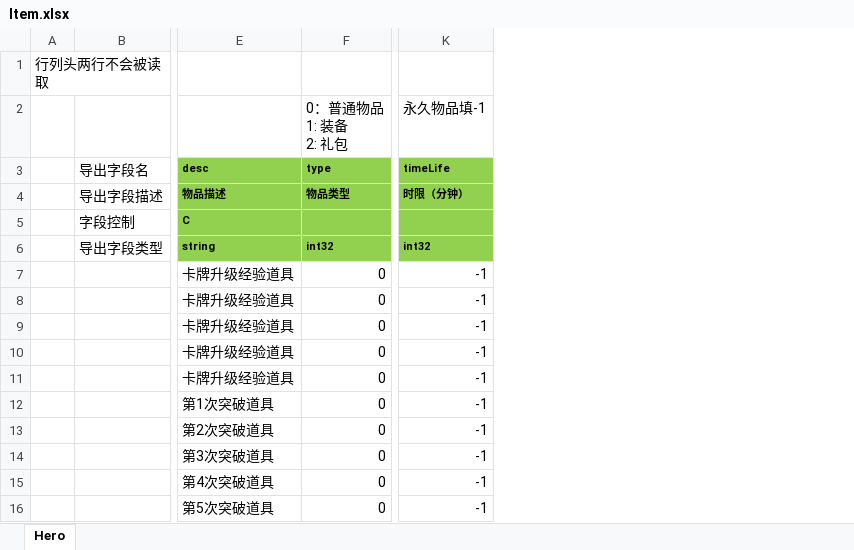
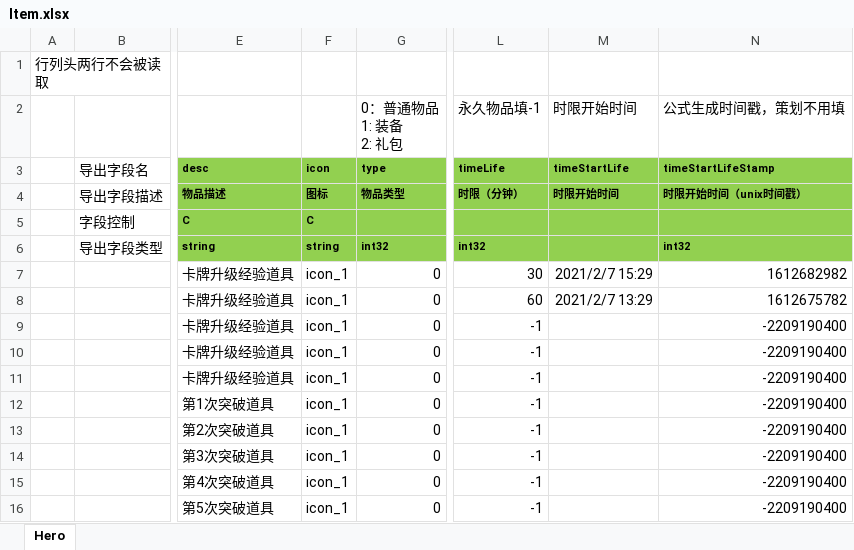
Before and after one commit to east-eden/excel, an Excel workbook: global/Item.xlsx, sheet Hero, drawn as a sheet; only a part is shown, gaps mark what is left out; values as stored, in another font and other column widths than the file's, no borders; addresses are those after the commit; the diff names each change by its address in the sheet, - before the commit and + after, or states it on an @@ line.

Commit message:
excel导出工具不导出无字段名的字段，item表格式更新

```diff
--- a/global/Item.xlsx (sheet Hero)
+++ b/global/Item.xlsx (sheet Hero)
+column F (icon), rows 4-16: 图标 | C | string | icon_1 | icon_1 | icon_1 | icon_1 | icon_1 | icon_1 | icon_1 | icon_1 | icon_1 | icon_1
+column M (timeStartLife), row 2: 时限开始时间; rows 4-8: 时限开始时间 |  |  | 2021/2/7 15:29 | 2021/2/7 13:29
+column N (timeStartLifeStamp), row 2: 公式生成时间戳，策划不用填; rows 4-16: 时限开始时间（unix时间戳） |  | int32 | 1612682982 | 1612675782 | -2209190400 | -2209190400 | -2209190400 | -2209190400 | -2209190400 | -2209190400 | -2209190400 | -2209190400
-L7 (timeLife): -1
+L7 (timeLife): 30
-L8 (timeLife): -1
+L8 (timeLife): 60
```
Also changed, not shown: 1 other file.
